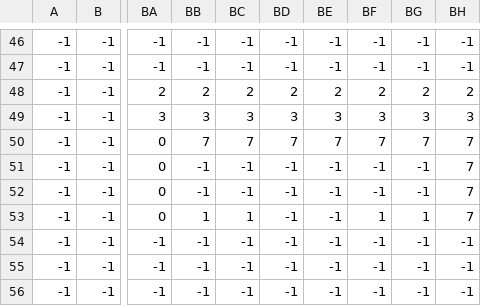
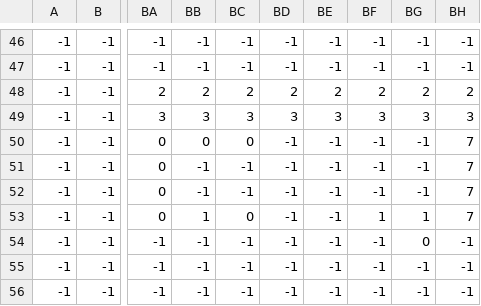
Before and after one commit to CoffeeBeansama/PySproutVille, a CSV file: Map/wall.csv, drawn as a sheet; only a part is shown, gaps mark what is left out; the diff names each change by its address in the sheet, - before the commit and + after, or states it on an @@ line.

```diff
--- a/Map/wall.csv
+++ b/Map/wall.csv
-BB50: 7
+BB50: 0
-BC50: 7
+BC50: 0
-BD50: 7
+BD50: -1
-BE50: 7
+BE50: -1
-BF50: 7
+BF50: -1
-BG50: 7
+BG50: -1
-BC53: 1
+BC53: 0
-BG54: -1
+BG54: 0
```
Also changed, not shown: 13 other files.
